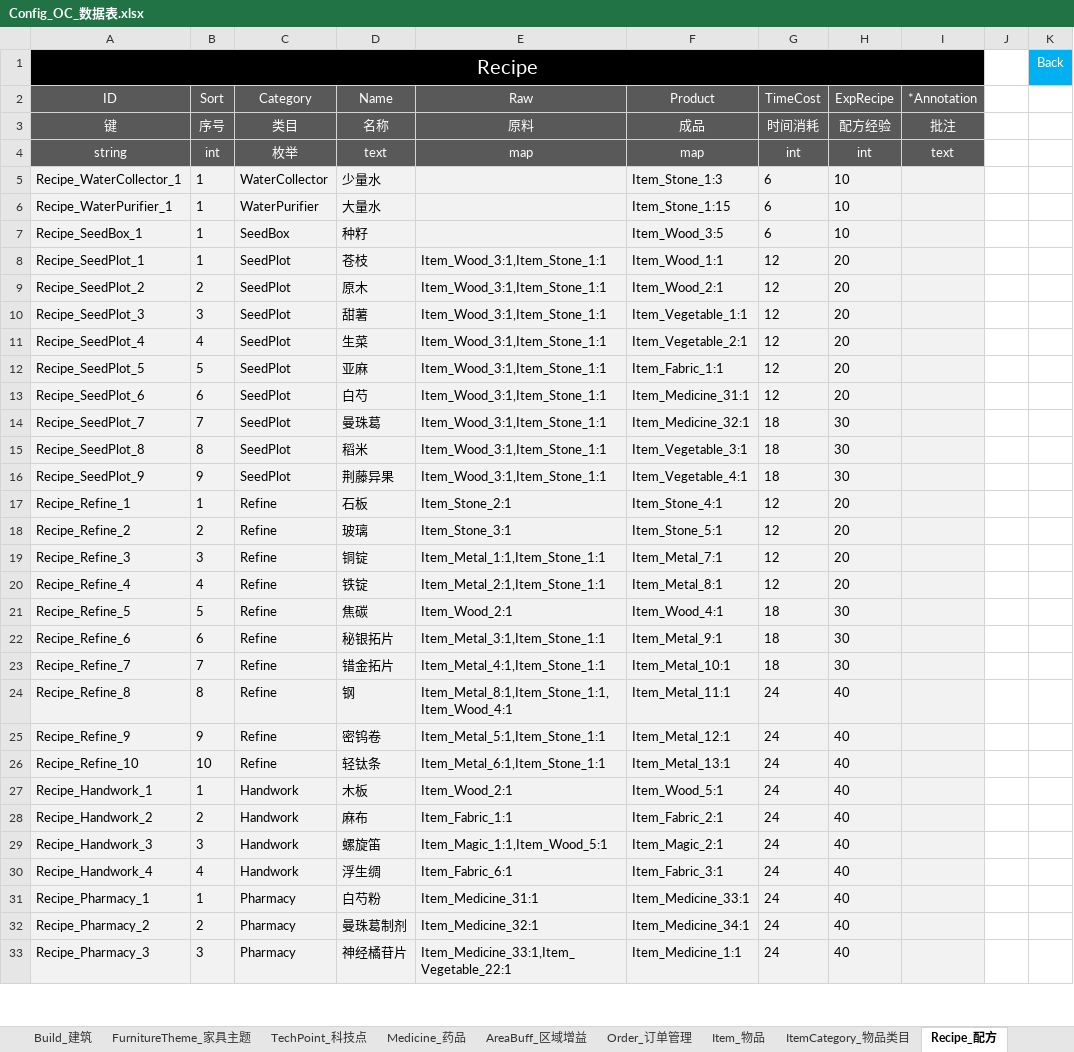
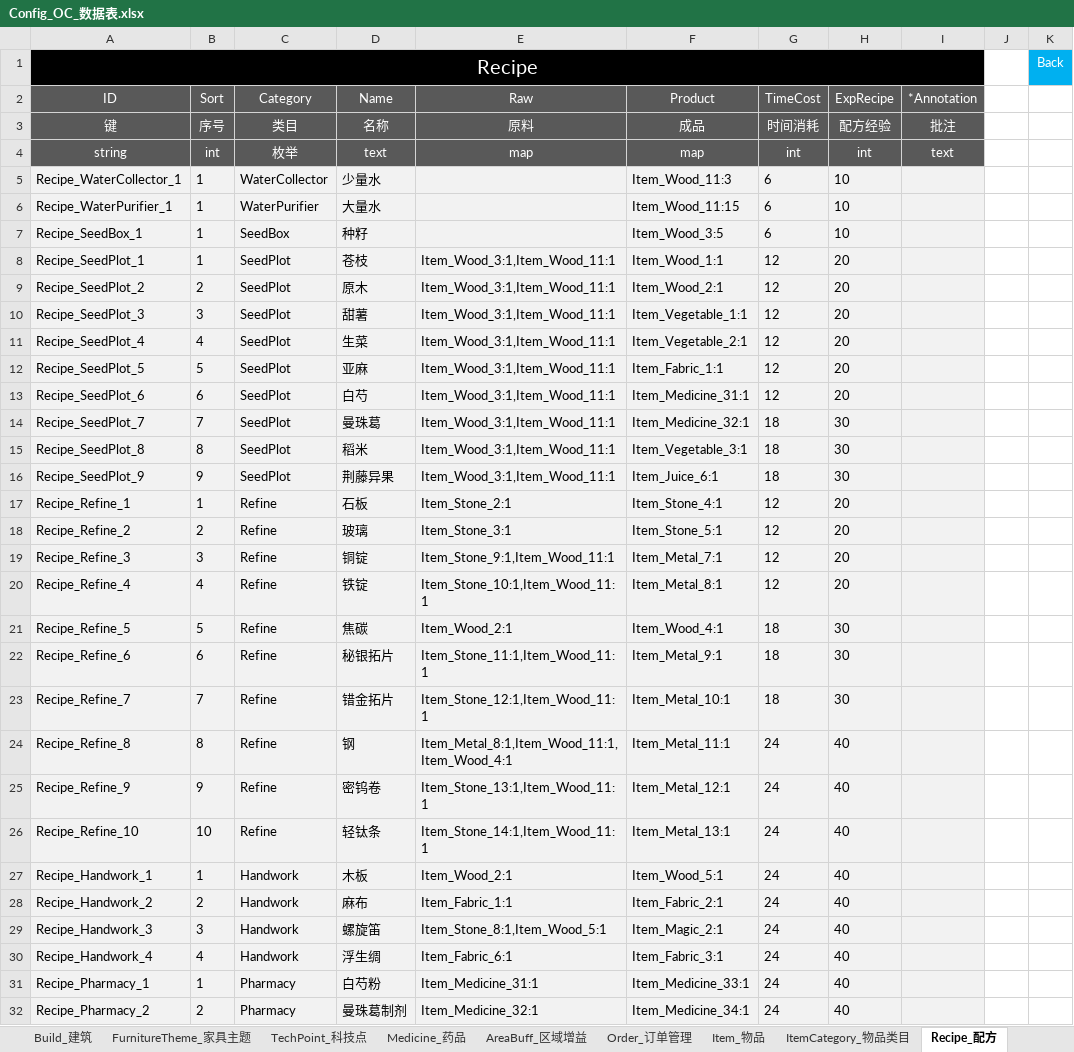
Before and after one commit to ssh555/ProjectOC, an Excel workbook: ExternProject/_EXE/DataToBinary/DataTable/Config_OC_数据表.xlsx, sheet Recipe_配方, drawn as a sheet; only a part is shown; the shorter side is filled out with more unchanged rows; values as stored, in another font and other column widths than the file's, no borders; the diff covers the shown part only; the diff names each change by its address in the sheet, - before the commit and + after, or states it on an @@ line.

```diff
--- a/ExternProject/_EXE/DataToBinary/DataTable/Config_OC_数据表.xlsx (sheet Recipe_配方)
+++ b/ExternProject/_EXE/DataToBinary/DataTable/Config_OC_数据表.xlsx (sheet Recipe_配方)
-F5 (Product): Item_Stone_1:3
+F5 (Product): Item_Wood_11:3
-F6 (Product): Item_Stone_1:15
+F6 (Product): Item_Wood_11:15
-E8:E16 (Raw): Item_Wood_3:1,Item_Stone_1:1
+E8:E16 (Raw): Item_Wood_3:1,Item_Wood_11:1
-F16 (Product): Item_Vegetable_4:1
+F16 (Product): Item_Juice_6:1
-E19 (Raw): Item_Metal_1:1,Item_Stone_1:1
+E19 (Raw): Item_Stone_9:1,Item_Wood_11:1
-E20 (Raw): Item_Metal_2:1,Item_Stone_1:1
+E20 (Raw): Item_Stone_10:1,Item_Wood_11:1
-E22 (Raw): Item_Metal_3:1,Item_Stone_1:1
+E22 (Raw): Item_Stone_11:1,Item_Wood_11:1
-E23 (Raw): Item_Metal_4:1,Item_Stone_1:1
+E23 (Raw): Item_Stone_12:1,Item_Wood_11:1
-E24 (Raw): Item_Metal_8:1,Item_Stone_1:1,Item_Wood_4:1
+E24 (Raw): Item_Metal_8:1,Item_Wood_11:1,Item_Wood_4:1
-E25 (Raw): Item_Metal_5:1,Item_Stone_1:1
+E25 (Raw): Item_Stone_13:1,Item_Wood_11:1
-E26 (Raw): Item_Metal_6:1,Item_Stone_1:1
+E26 (Raw): Item_Stone_14:1,Item_Wood_11:1
-E29 (Raw): Item_Magic_1:1,Item_Wood_5:1
+E29 (Raw): Item_Stone_8:1,Item_Wood_5:1
```
Also changed, not shown: 33 edited cells elsewhere in this sheet, sheet Item_物品, sheet Build_建筑, sheet ProNode_生产节点, sheet TechPoint_科技点, sheet Order_订单管理, sheet StoreIcon_仓库标识, 4 more sheets, other sheet tabs, 12 other files.
